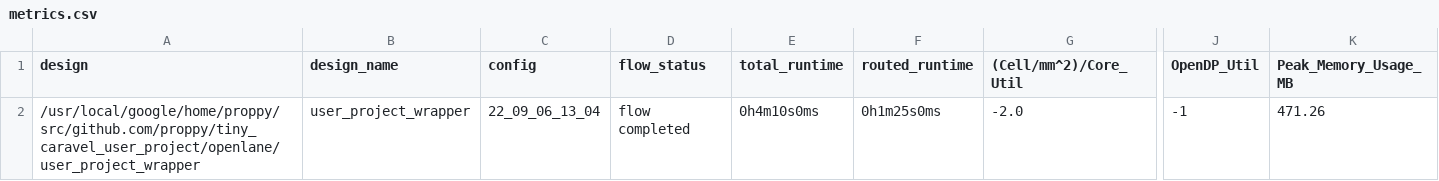
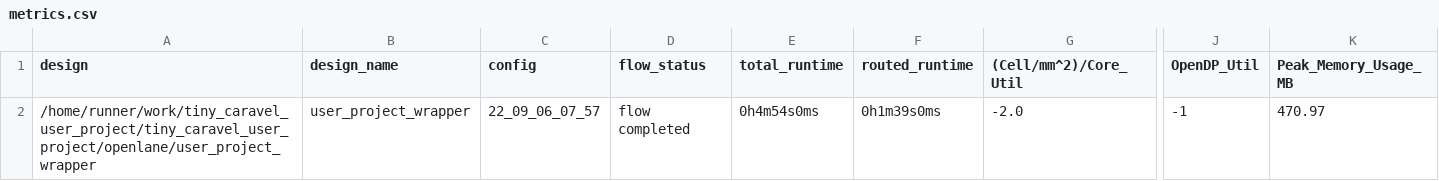
Before and after one commit to proppy/tiny_user_project, a CSV file: signoff/user_project_wrapper/metrics.csv, drawn as a sheet; only a part is shown, gaps mark what is left out; the diff names each change by its address in the sheet, - before the commit and + after, or states it on an @@ line.

```diff
--- a/signoff/user_project_wrapper/metrics.csv
+++ b/signoff/user_project_wrapper/metrics.csv
-A2 (design): /usr/local/google/home/proppy/src/github.com/proppy/tiny_caravel_user_project/openlane/user_project_wrapper
+A2 (design): /home/runner/work/tiny_caravel_user_project/tiny_caravel_user_project/openlane/user_project_wrapper
-C2 (config): 22_09_06_13_04
+C2 (config): 22_09_06_07_57
-E2 (total_runtime): 0h4m10s0ms
+E2 (total_runtime): 0h4m54s0ms
-F2 (routed_runtime): 0h1m25s0ms
+F2 (routed_runtime): 0h1m39s0ms
-K2 (Peak_Memory_Usage_MB): 471.26
+K2 (Peak_Memory_Usage_MB): 470.97
```
Also changed, not shown: signoff/user_module/metrics.csv, 10 other files.
